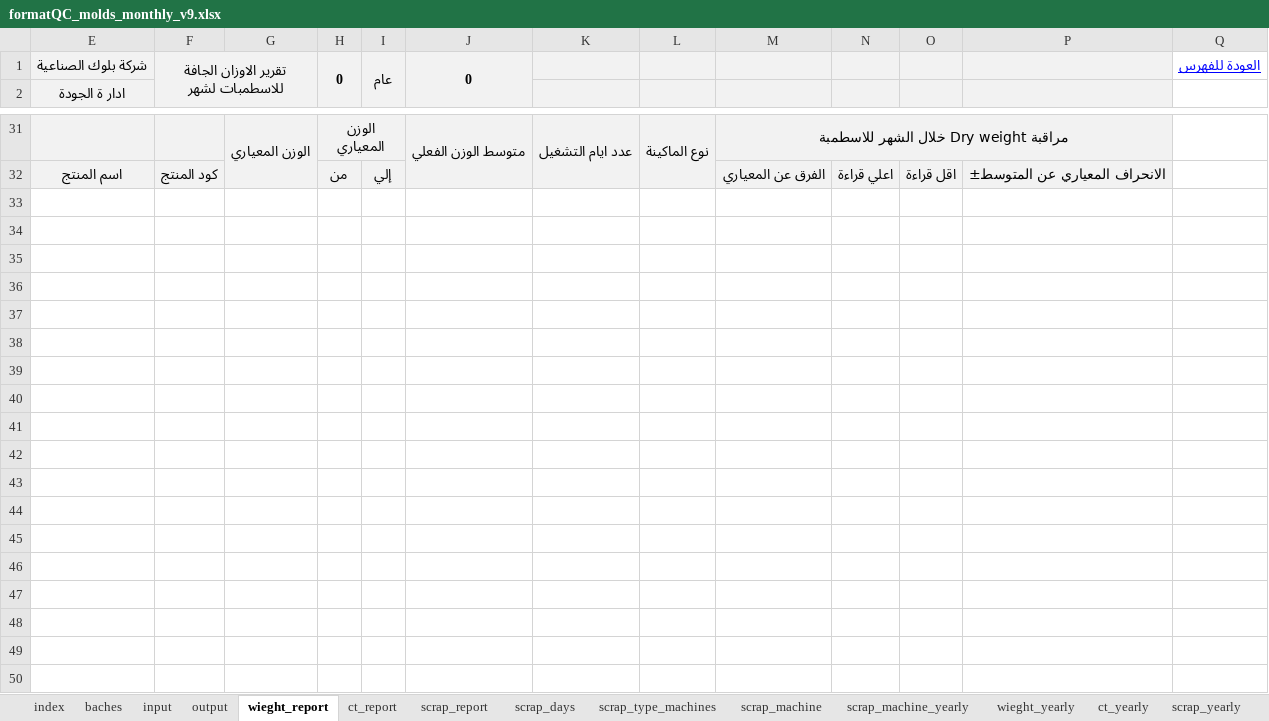
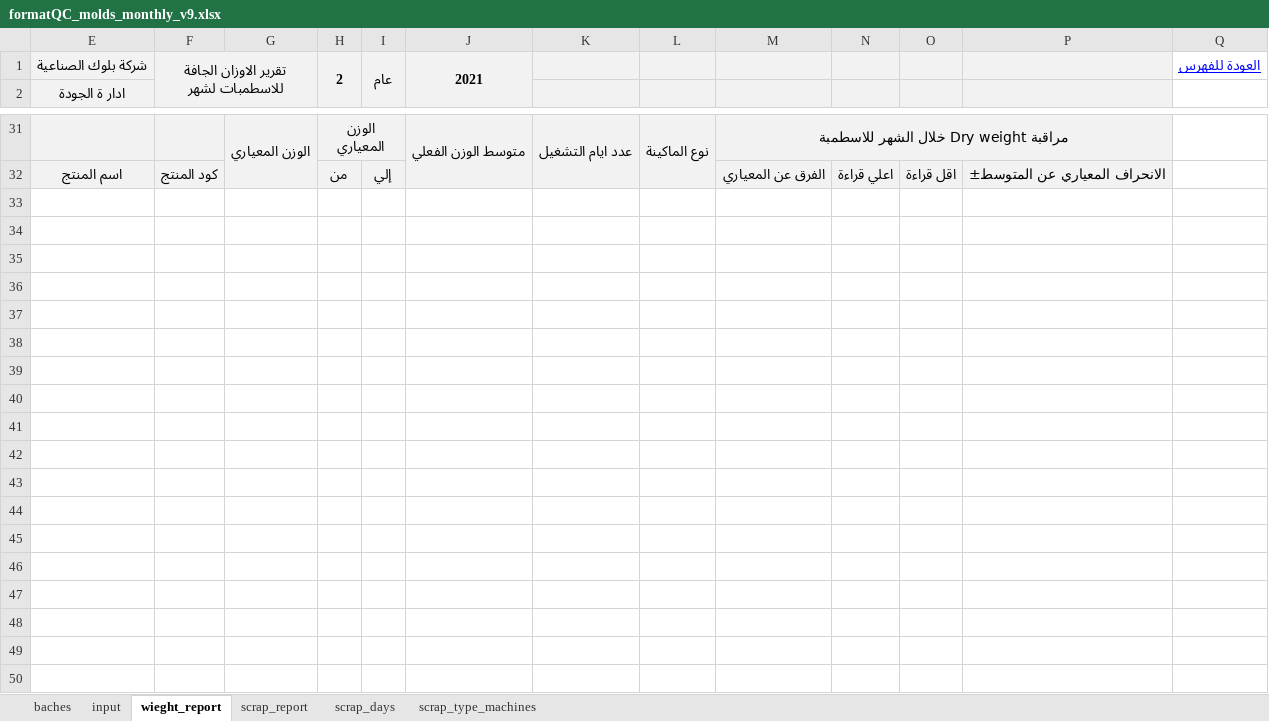
Before and after one commit to esmallah/data_assistant, an Excel workbook: apps/analysis/formats/formatQC_molds_monthly_v9.xlsx, sheet wieght_report, drawn as a sheet; only a part is shown, gaps mark what is left out; values as stored, in another font and other column widths than the file's, no borders; charts and pictures not drawn; the diff names each change by its address in the sheet, - before the commit and + after, or states it on an @@ line.

```diff
--- a/apps/analysis/formats/formatQC_molds_monthly_v9.xlsx (sheet wieght_report)
+++ b/apps/analysis/formats/formatQC_molds_monthly_v9.xlsx (sheet wieght_report)
@@ sheet tab hidden: index @@
@@ sheet tab hidden: output @@
@@ sheet tab hidden: ct_report @@
@@ sheet tab hidden: scrap_machine @@
@@ sheet tab hidden: scrap_machine_yearly @@
@@ sheet tab hidden: wieght_yearly @@
@@ sheet tab hidden: ct_yearly @@
@@ sheet tab hidden: scrap_yearly @@
-H1: 0
+H1: 2
-J1: 0
+J1: 2021
+row 33: (empty)
+row 34: (empty)
+row 35: (empty)
+row 36: (empty)
+row 37: (empty)
+row 38: (empty)
+row 39: (empty)
+row 40: (empty)
+row 41: (empty)
+row 42: (empty)
+row 43: (empty)
+row 44: (empty)
+row 45: (empty)
+row 46: (empty)
+row 47: (empty)
+row 48: (empty)
+row 49: (empty)
+row 50: (empty)
```
Also changed, not shown: sheet input, sheet baches, sheet scrap_report, other sheet tabs, hidden cells, charts or pictures, apps/analysis/formats/2021-3QC_molds_daily_archive_v3.xlsx, 16 other files.
